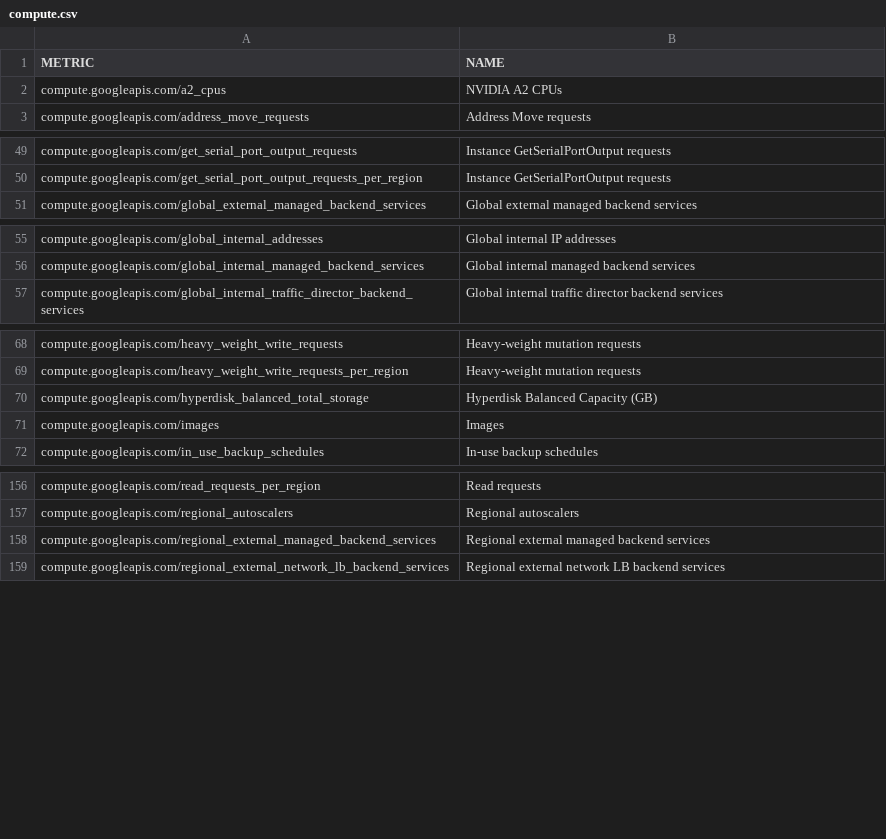
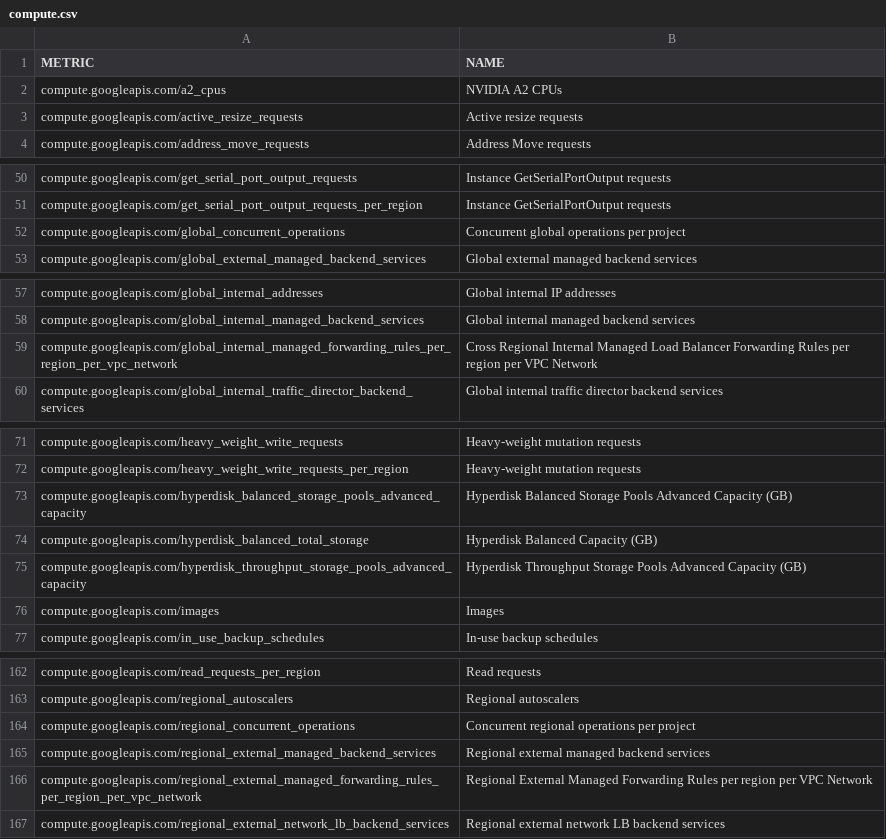
Before and after one commit to Cyclenerd/terraform-google-quota-limits, a CSV file: tools/compute.csv, drawn as a sheet; only a part is shown, gaps mark what is left out; the diff covers the shown part only; the diff names each change by its address in the sheet, - before the commit and + after, or states it on an @@ line.

```diff
--- a/tools/compute.csv
+++ b/tools/compute.csv
+row 3: compute.googleapis.com/active_resize_requests | Active resize requests
+row 52: compute.googleapis.com/global_concurrent_operations | Concurrent global operations per project
+row 59: compute.googleapis.com/global_internal_managed_forwarding_rules_per_region_per_vpc_network | Cross Regional Internal Managed Load Balancer Forwarding Rules per region per VPC Network
+row 73: compute.googleapis.com/hyperdisk_balanced_storage_pools_advanced_capacity | Hyperdisk Balanced Storage Pools Advanced Capacity (GB)
+row 75: compute.googleapis.com/hyperdisk_throughput_storage_pools_advanced_capacity | Hyperdisk Throughput Storage Pools Advanced Capacity (GB)
+row 164: compute.googleapis.com/regional_concurrent_operations | Concurrent regional operations per project
+row 166: compute.googleapis.com/regional_external_managed_forwarding_rules_per_region_per_vpc_network | Regional External Managed Forwarding Rules per region per VPC Network
```
Also changed, not shown: 2 added rows elsewhere in this file, tools/bigquery.csv, 1 other file.
